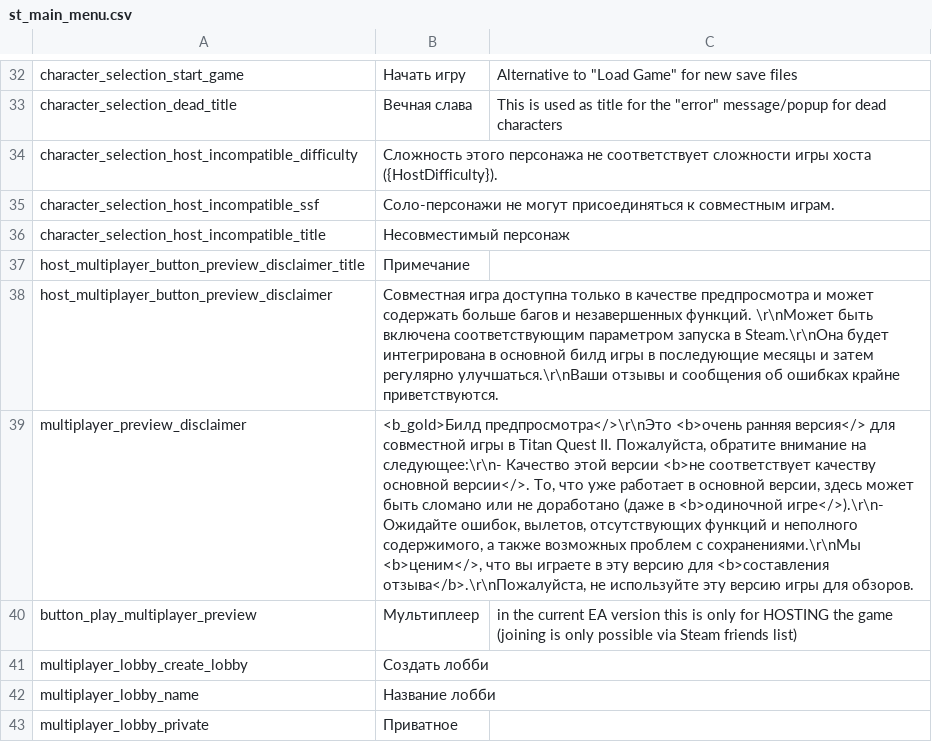
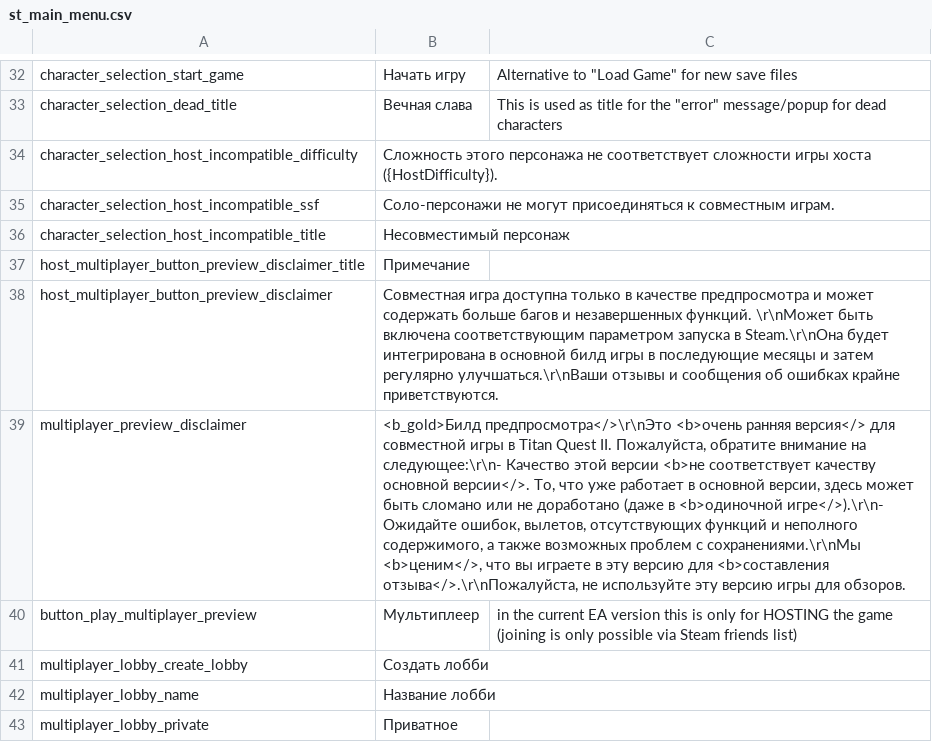
Before and after one commit to Waifus-Grace/TQ2-Mods, a CSV file: Russian/TQ2/Content/TQ2/Data/Text/st_main_menu.csv, drawn as a sheet; only a part is shown, gaps mark what is left out; the diff names each change by its address in the sheet, - before the commit and + after, or states it on an @@ line.

```diff
--- a/Russian/TQ2/Content/TQ2/Data/Text/st_main_menu.csv
+++ b/Russian/TQ2/Content/TQ2/Data/Text/st_main_menu.csv
-B39: …для <b>составления отзыва</b>.\r\nПожалуйста, не используйте…
+B39: …для <b>составления отзыва</>.\r\nПожалуйста, не используйте…
```
Also changed, not shown: Russian/TQ2/Content/TQ2/Data/Text/Masteries/st_mastery_earth_passives.csv, Russian/TQ2/Content/TQ2/Data/Text/Masteries/st_mastery_storm_actives.csv, 6 other files.
